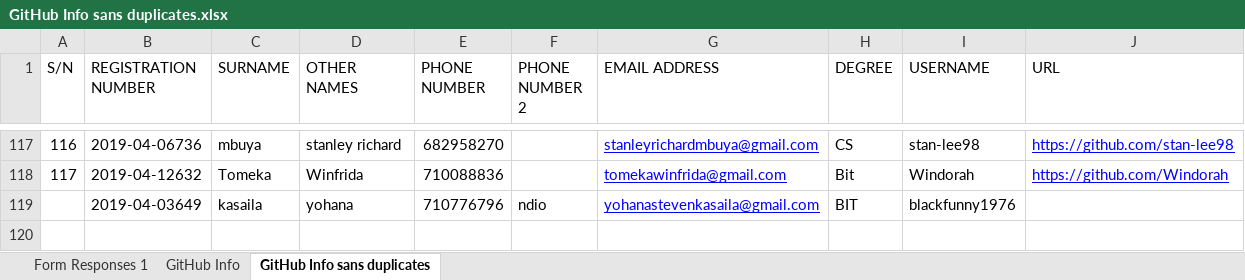
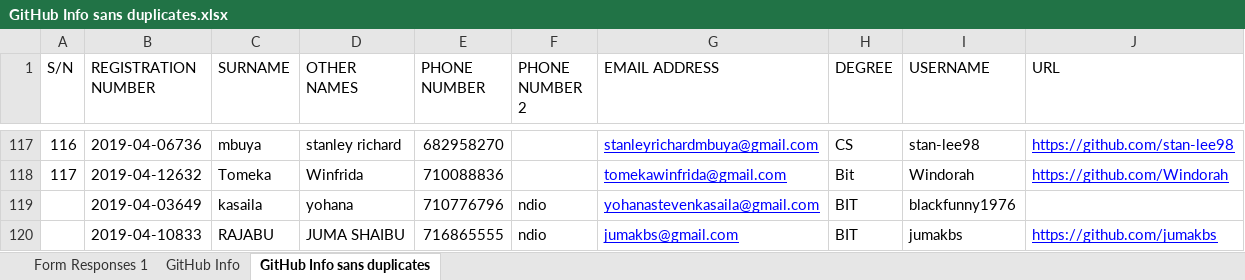
Before and after one commit to jlungo/staffcard, an Excel workbook: CS335/GitHub Info sans duplicates.xlsx, sheet GitHub Info sans duplicates, drawn as a sheet; only a part is shown, gaps mark what is left out; values as stored, in another font and other column widths than the file's, no borders; the diff names each change by its address in the sheet, - before the commit and + after, or states it on an @@ line.

Commit message:
juma data added

```diff
--- a/CS335/GitHub Info sans duplicates.xlsx (sheet GitHub Info sans duplicates)
+++ b/CS335/GitHub Info sans duplicates.xlsx (sheet GitHub Info sans duplicates)
+row 120:  | 2019-04-10833 | RAJABU | JUMA SHAIBU | 716865555 | ndio | jumakbs@gmail.com | BIT | jumakbs | https://github.com/jumakbs
```
